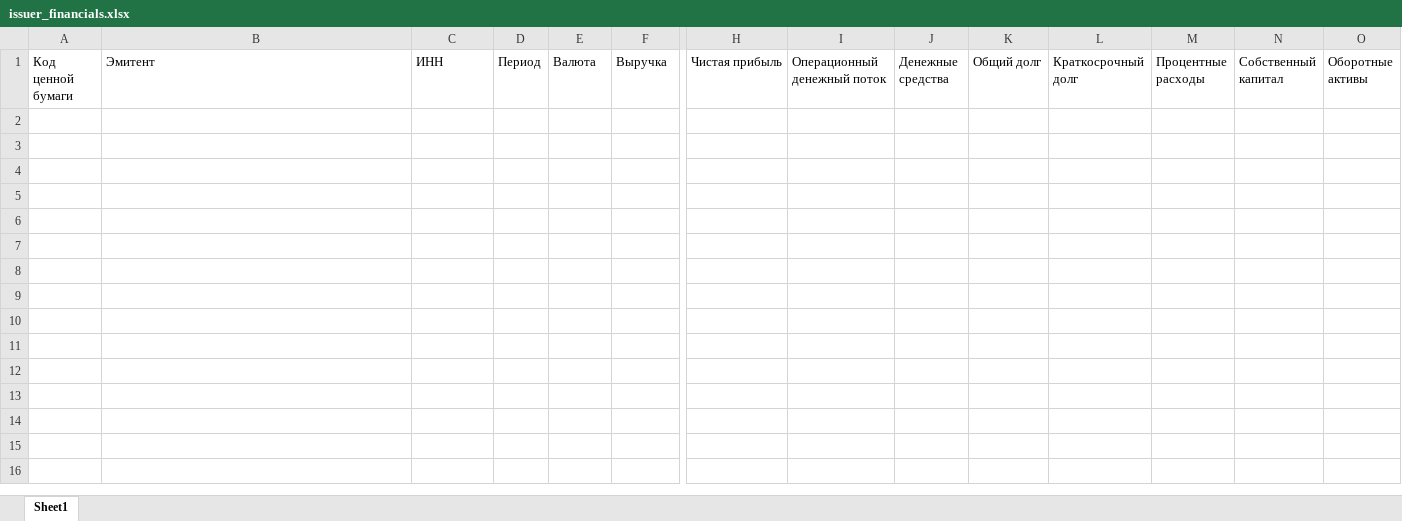
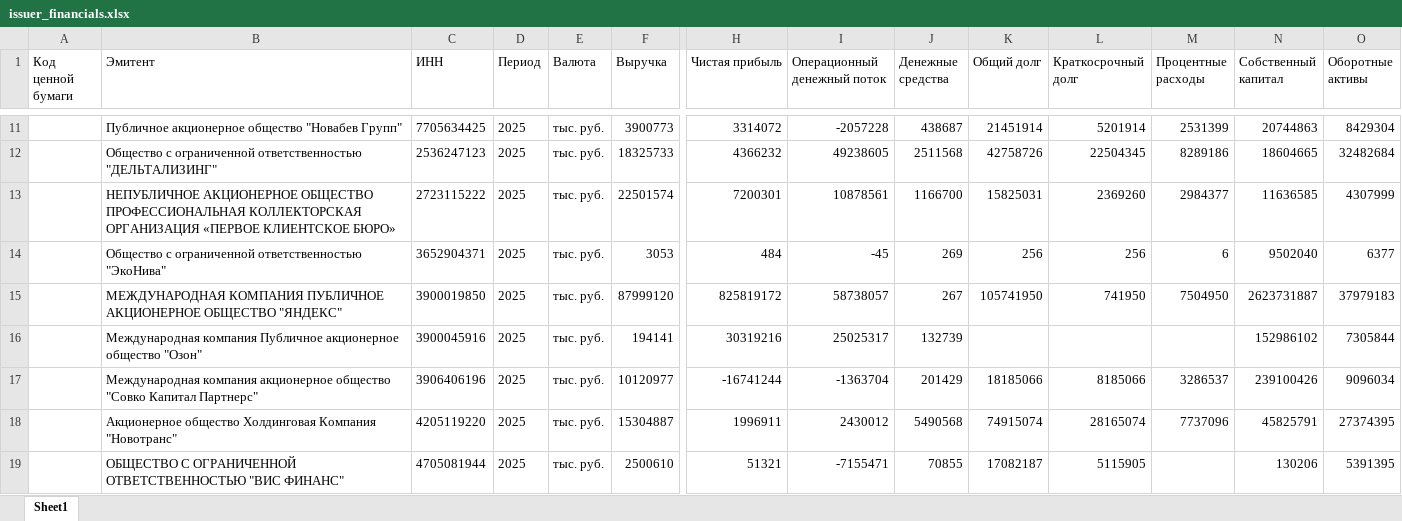
Before and after one commit to vanitoo/moex-bond-search-and-analysis, an Excel workbook: data/issuer_financials.xlsx, sheet Sheet1, drawn as a sheet; only a part is shown, gaps mark what is left out; values as stored, in another font and other column widths than the file's, no borders; rows hold the shown columns only; the diff covers the shown part only; the diff names each change by its address in the sheet, - before the commit and + after, or states it on an @@ line.

Commit message:
Update .gitignore to include data directory and replace issuer financials and ratings files

```diff
--- a/data/issuer_financials.xlsx (sheet Sheet1)
+++ b/data/issuer_financials.xlsx (sheet Sheet1)
+row 11:  | Публичное акционерное общество "Новабев Групп" | 7705634425 | 2025 | тыс. руб. | 3900773 | 3314072 | -2057228 | 438687 | 21451914 | 5201914 | 2531399 | 20744863 | 8429304
+row 12:  | Общество с ограниченной ответственностью "ДЕЛЬТАЛИЗИНГ" | 2536247123 | 2025 | тыс. руб. | 18325733 | 4366232 | 49238605 | 2511568 | 42758726 | 22504345 | 8289186 | 18604665 | 32482684
+row 13:  | НЕПУБЛИЧНОЕ АКЦИОНЕРНОЕ ОБЩЕСТВО ПРОФЕССИОНАЛЬНАЯ КОЛЛЕКТОРСКАЯ ОРГАНИЗАЦИЯ «ПЕРВОЕ КЛИЕНТСКОЕ БЮРО» | 2723115222 | 2025 | тыс. руб. | 22501574 | 7200301 | 10878561 | 1166700 | 15825031 | 2369260 | 2984377 | 11636585 | 4307999
+row 14:  | Общество с ограниченной ответственностью "ЭкоНива" | 3652904371 | 2025 | тыс. руб. | 3053 | 484 | -45 | 269 | 256 | 256 | 6 | 9502040 | 6377
+row 15:  | МЕЖДУНАРОДНАЯ КОМПАНИЯ ПУБЛИЧНОЕ АКЦИОНЕРНОЕ ОБЩЕСТВО "ЯНДЕКС" | 3900019850 | 2025 | тыс. руб. | 87999120 | 825819172 | 58738057 | 267 | 105741950 | 741950 | 7504950 | 2623731887 | 37979183
+row 16:  | Международная компания Публичное акционерное общество "Озон" | 3900045916 | 2025 | тыс. руб. | 194141 | 30319216 | 25025317 | 132739 |  |  |  | 152986102 | 7305844
+row 17:  | Международная компания акционерное общество "Совко Капитал Партнерс" | 3906406196 | 2025 | тыс. руб. | 10120977 | -16741244 | -1363704 | 201429 | 18185066 | 8185066 | 3286537 | 239100426 | 9096034
+row 18:  | Акционерное общество Холдинговая Компания "Новотранс" | 4205119220 | 2025 | тыс. руб. | 15304887 | 1996911 | 2430012 | 5490568 | 74915074 | 28165074 | 7737096 | 45825791 | 27374395
+row 19:  | ОБЩЕСТВО С ОГРАНИЧЕННОЙ ОТВЕТСТВЕННОСТЬЮ "ВИС ФИНАНС" | 4705081944 | 2025 | тыс. руб. | 2500610 | 51321 | -7155471 | 70855 | 17082187 | 5115905 |  | 130206 | 5391395
```
Also changed, not shown: 95 added rows elsewhere in this sheet, data/issuer_ratings.xlsx, 1 other file.
